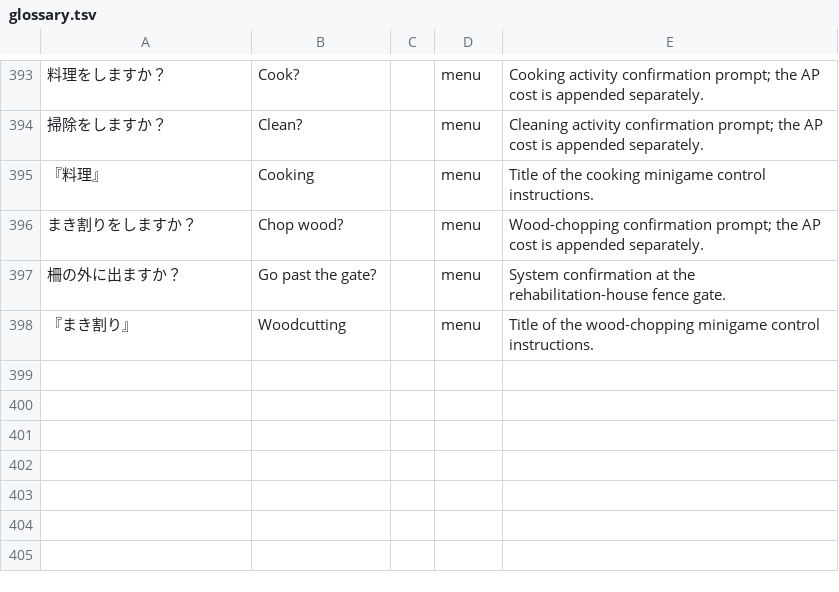
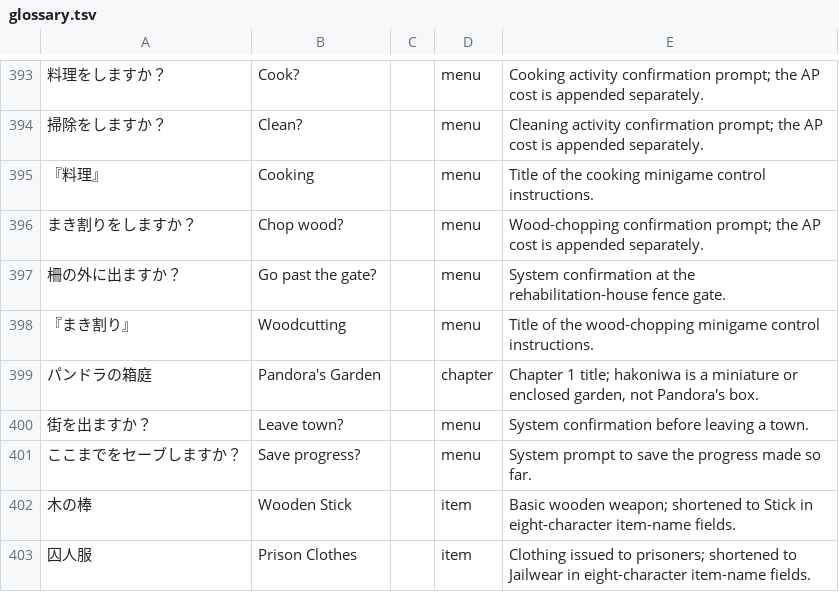
Before and after one commit to retro-trans/Black-Matrix-AD, a TSV file: script/glossary.tsv, drawn as a sheet; only a part is shown, gaps mark what is left out; the diff names each change by its address in the sheet, - before the commit and + after, or states it on an @@ line.

```diff
--- a/script/glossary.tsv
+++ b/script/glossary.tsv
+row 399: パンドラの箱庭 | Pandora's Garden |  | chapter | Chapter 1 title; hakoniwa is a miniature or enclosed garden, not Pandora's box.
+row 400: 街を出ますか？ | Leave town? |  | menu | System confirmation before leaving a town.
+row 401: ここまでをセーブしますか？ | Save progress? |  | menu | System prompt to save the progress made so far.
+row 402: 木の棒 | Wooden Stick |  | item | Basic wooden weapon; shortened to Stick in eight-character item-name fields.
+row 403: 囚人服 | Prison Clothes |  | item | Clothing issued to prisoners; shortened to Jailwear in eight-character item-name fields.
```
Also changed, not shown: 16 other files.
